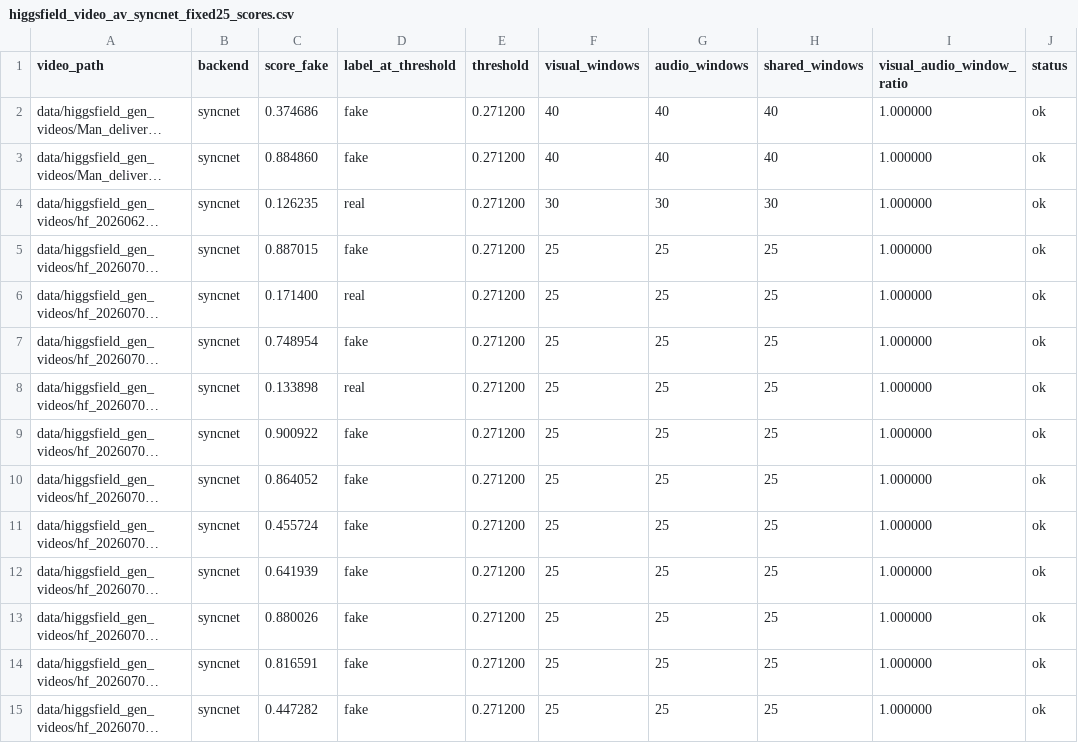
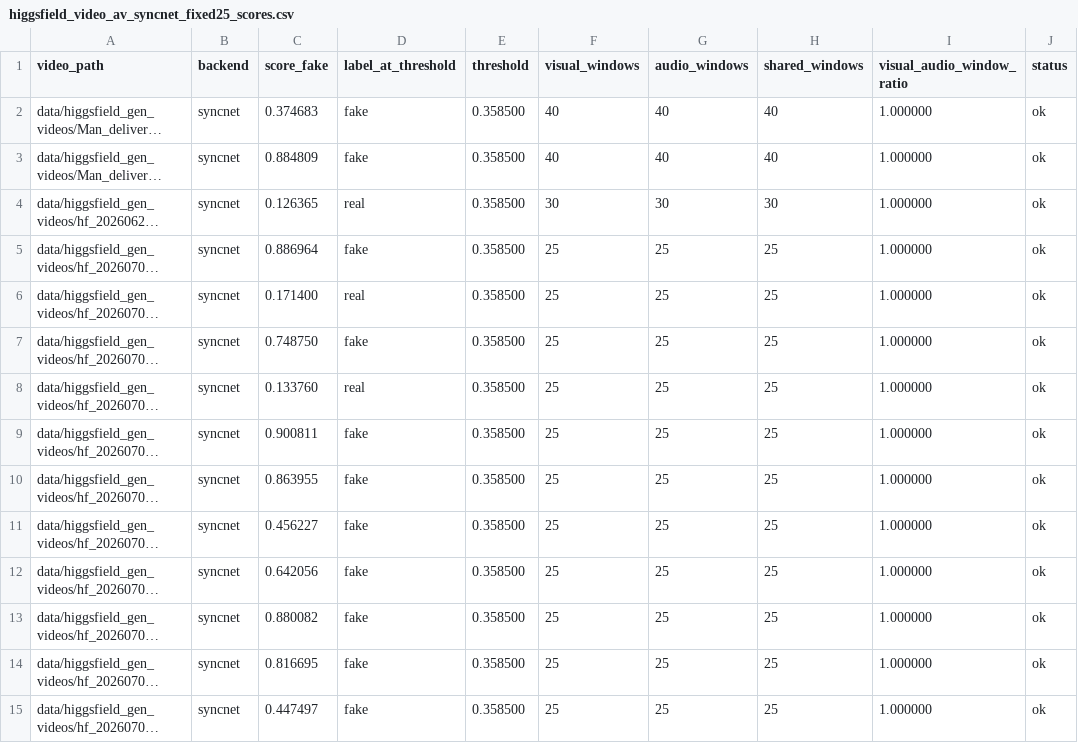
Before and after one commit to Fgram-devAI/mavosdd-audiovisual-deepfake-detection, a CSV file: report/val_eval/higgsfield_video_av_syncnet_fixed25_scores.csv, drawn as a sheet; only a part is shown; long unchanged cells end in …; the diff covers the shown part only; the diff names each change by its address in the sheet, - before the commit and + after, or states it on an @@ line.

```diff
--- a/report/val_eval/higgsfield_video_av_syncnet_fixed25_scores.csv
+++ b/report/val_eval/higgsfield_video_av_syncnet_fixed25_scores.csv
-C2 (score_fake): 0.374686
+C2 (score_fake): 0.374683
-E2:E15 (threshold): 0.271200
+E2:E15 (threshold): 0.358500
-C3 (score_fake): 0.884860
+C3 (score_fake): 0.884809
-C4 (score_fake): 0.126235
+C4 (score_fake): 0.126365
-C5 (score_fake): 0.887015
+C5 (score_fake): 0.886964
-C7 (score_fake): 0.748954
+C7 (score_fake): 0.748750
-C8 (score_fake): 0.133898
+C8 (score_fake): 0.133760
-C9 (score_fake): 0.900922
+C9 (score_fake): 0.900811
-C10 (score_fake): 0.864052
+C10 (score_fake): 0.863955
-C11 (score_fake): 0.455724
+C11 (score_fake): 0.456227
-C12 (score_fake): 0.641939
+C12 (score_fake): 0.642056
-C13 (score_fake): 0.880026
+C13 (score_fake): 0.880082
-C14 (score_fake): 0.816591
+C14 (score_fake): 0.816695
-C15 (score_fake): 0.447282
+C15 (score_fake): 0.447497
```
Also changed, not shown: 114 edited cells elsewhere in this file, report/val_eval/higgsfield_video_av_avhubert_fixed25_scores.csv, 1 other file.
